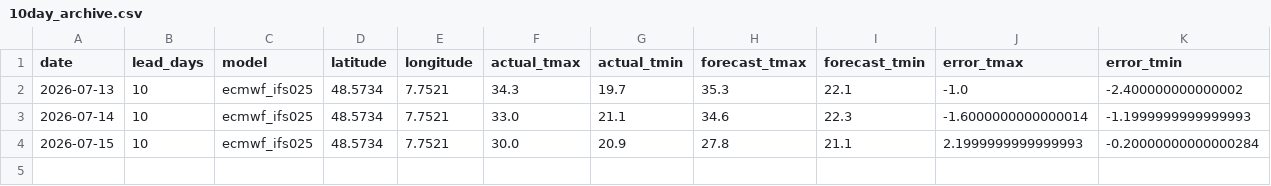
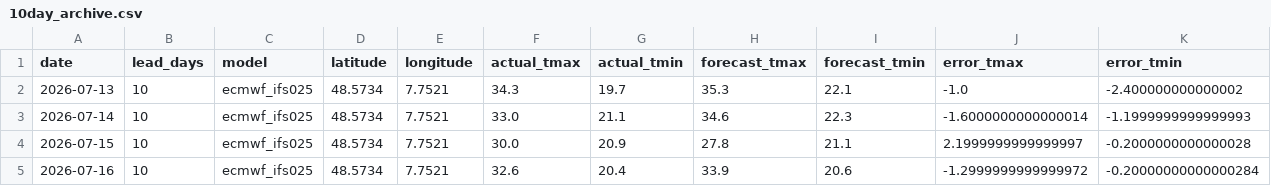
Before and after one commit to oleksiimisiura/ForecastDrift, a CSV file: data/strasbourg/10day_archive.csv, drawn as a sheet.

```diff
--- a/data/strasbourg/10day_archive.csv
+++ b/data/strasbourg/10day_archive.csv
@@ -3,2 +3,3 @@ date,lead_days,model,latitude,longitude,actual_tmax,actual_tmin,forecast_tmax,fo
 2026-07-14,10,ecmwf_ifs025,48.5734,7.7521,33.0,21.1,34.6,22.3,-1.6000000000000014,-1.1999999999999993
-2026-07-15,10,ecmwf_ifs025,48.5734,7.7521,30.0,20.9,27.8,21.1,2.1999999999999993,-0.20000000000000284
+2026-07-15,10,ecmwf_ifs025,48.5734,7.7521,30.0,20.9,27.8,21.1,2.1999999999999997,-0.2000000000000028
+2026-07-16,10,ecmwf_ifs025,48.5734,7.7521,32.6,20.4,33.9,20.6,-1.2999999999999972,-0.20000000000000284
```
Also changed, not shown: data/marseille/10day_archive.csv, data/nantes/10day_archive.csv, 24 other files.
